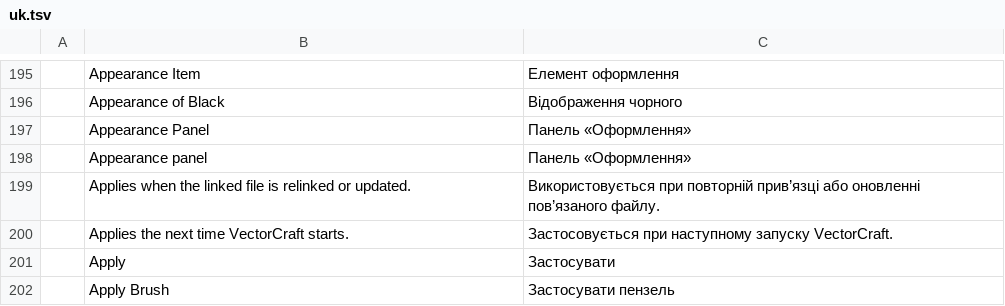
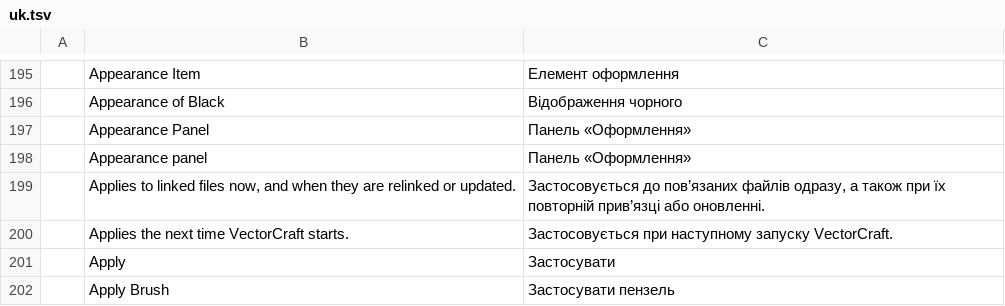
Before and after one commit to addibble/vectorcraft, a TSV file: crates/ui-egui/src/i18n/uk.tsv, drawn as a sheet; only a part is shown, gaps mark what is left out; removed rows and columns are numbered as before the commit, all else as after; the diff names each change by its address in the sheet, - before the commit and + after, or states it on an @@ line.

```diff
--- a/crates/ui-egui/src/i18n/uk.tsv
+++ b/crates/ui-egui/src/i18n/uk.tsv
-row 199:  | Applies when the linked file is relinked or updated. | Використовується при повторній прив’язці або оновленні пов’язаного файлу.
+row 199:  | Applies to linked files now, and when they are relinked or updated. | Застосовується до пов’язаних файлів одразу, а також при їх повторній прив’язці або оновленні.
```
Also changed, not shown: crates/ui-egui/src/i18n/bg.tsv, crates/ui-egui/src/i18n/fr.tsv, 28 other files.
